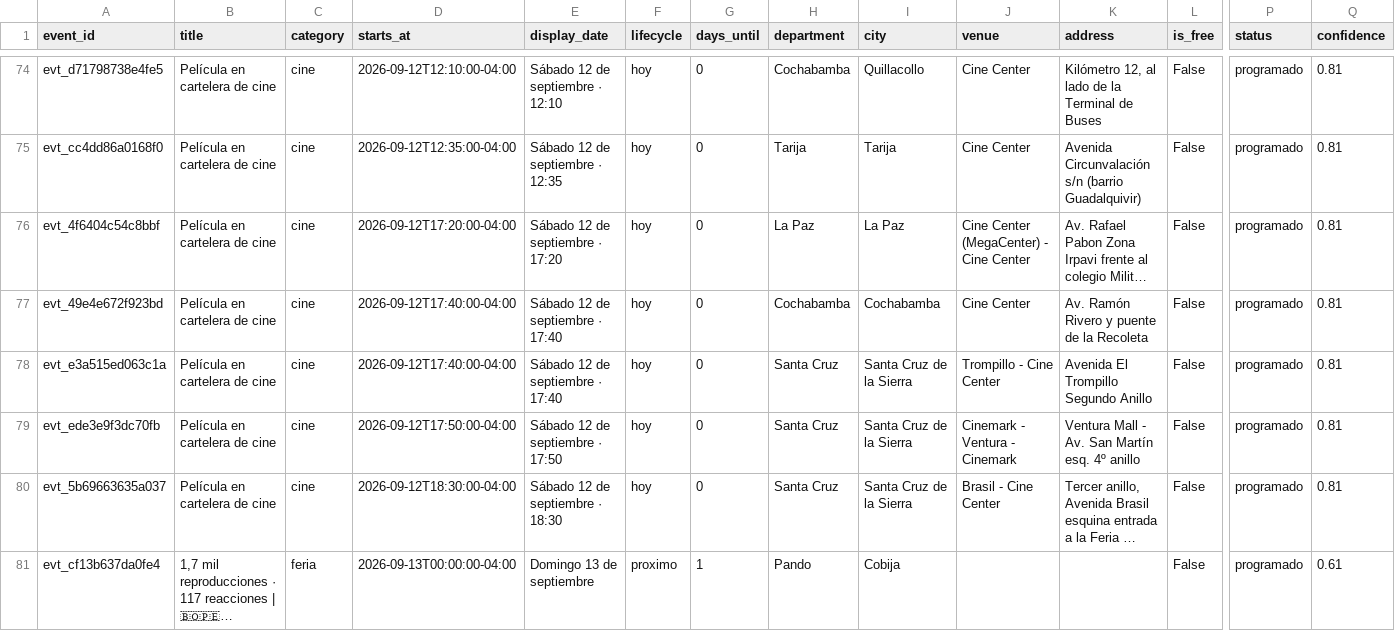
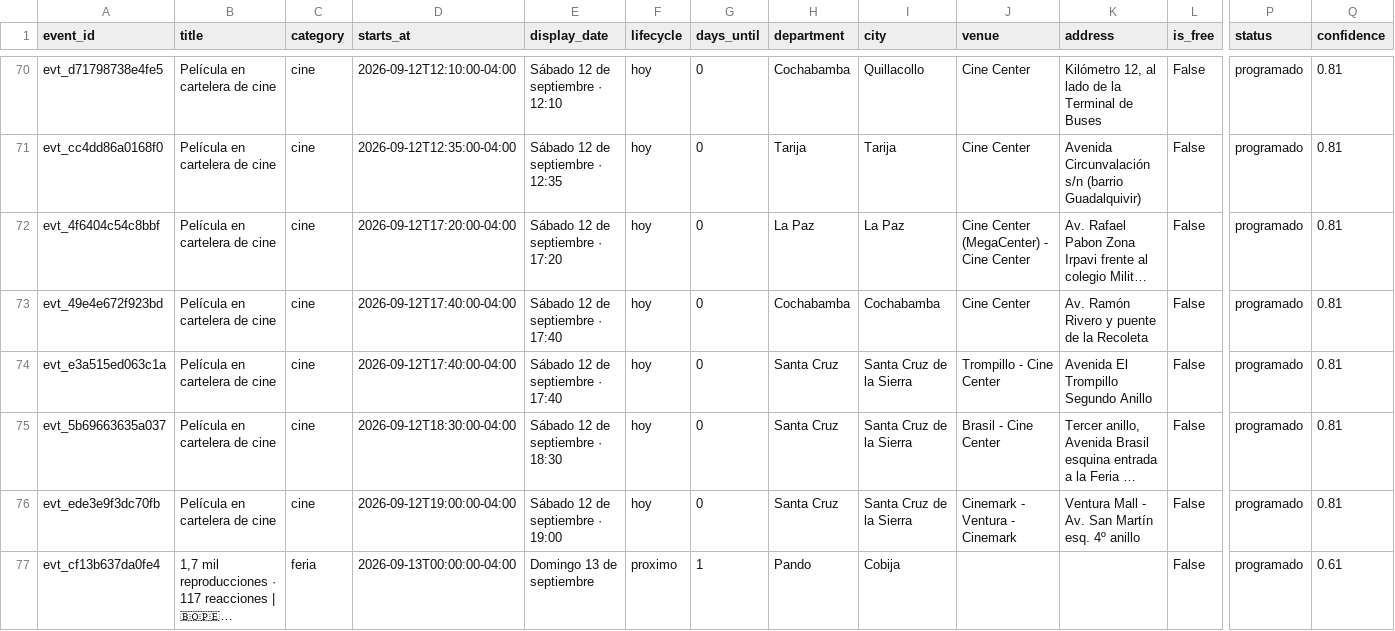
Before and after one commit to GustavoMix/cron-eventos-bolivia, a CSV file: data/eventos_bolivia.csv, drawn as a sheet; only a part is shown, gaps mark what is left out; long unchanged cells end in …; removed rows and columns are numbered as before the commit, all else as after; rows hold the shown columns only; the diff covers the shown part only; the diff names each change by its address in the sheet, - before the commit and + after, or states it on an @@ line.

```diff
--- a/data/eventos_bolivia.csv
+++ b/data/eventos_bolivia.csv
-row 79: evt_ede3e9f3dc70fb | Película en cartelera de cine | cine | 2026-09-12T17:50:00-04:00 | Sábado 12 de septiembre · 17:50 | hoy | 0 | Santa Cruz | Santa Cruz de la Sierra | Cinemark - Ventura - Cinemark | Ventura Mall - Av. San Martín esq. 4º anillo | False | programado | 0.81
+row 76: evt_ede3e9f3dc70fb | Película en cartelera de cine | cine | 2026-09-12T19:00:00-04:00 | Sábado 12 de septiembre · 19:00 | hoy | 0 | Santa Cruz | Santa Cruz de la Sierra | Cinemark - Ventura - Cinemark | Ventura Mall - Av. San Martín esq. 4º anillo | False | programado | 0.81
```
Also changed, not shown: 2 added rows, 5 removed rows and 3 edited cells elsewhere in this file, 5 other files.
